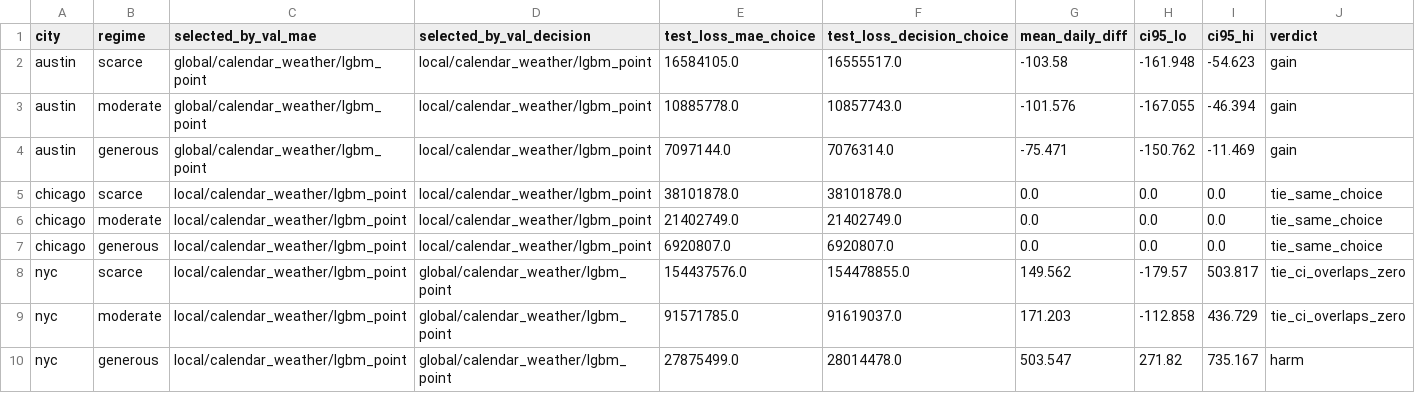
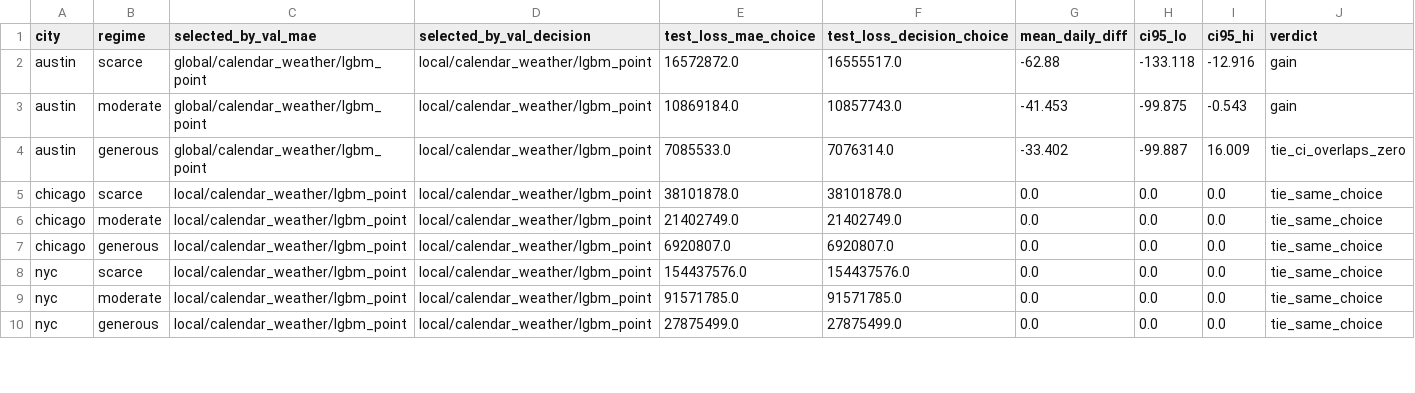
Before and after one commit to Nassar-Coding/Nassar-Coding.github.io, a CSV file: dream-paper/outputs/metrics/decision_selection.csv, drawn as a sheet; only a part is shown; the diff covers the shown part only.

```diff
--- a/dream-paper/outputs/metrics/decision_selection.csv
+++ b/dream-paper/outputs/metrics/decision_selection.csv
@@ -1,5 +1,5 @@
 city,regime,selected_by_val_mae,selected_by_val_decision,test_loss_mae_choice,test_loss_decision_choice,mean_daily_diff,ci95_lo,ci95_hi,verdict
-austin,scarce,global/calendar_weather/lgbm_point,local/calendar_weather/lgbm_point,16584105.0,16555517.0,-103.58,-161.948,-54.623,gain
-austin,moderate,global/calendar_weather/lgbm_point,local/calendar_weather/lgbm_point,10885778.0,10857743.0,-101.576,-167.055,-46.394,gain
-austin,generous,global/calendar_weather/lgbm_point,local/calendar_weather/lgbm_point,7097144.0,7076314.0,-75.471,-150.762,-11.469,gain
+austin,scarce,global/calendar_weather/lgbm_point,local/calendar_weather/lgbm_point,16572872.0,16555517.0,-62.88,-133.118,-12.916,gain
+austin,moderate,global/calendar_weather/lgbm_point,local/calendar_weather/lgbm_point,10869184.0,10857743.0,-41.453,-99.875,-0.543,gain
+austin,generous,global/calendar_weather/lgbm_point,local/calendar_weather/lgbm_point,7085533.0,7076314.0,-33.402,-99.887,16.009,tie_ci_overlaps_zero
 chicago,scarce,local/calendar_weather/lgbm_point,local/calendar_weather/lgbm_point,38101878.0,38101878.0,0.0,0.0,0.0,tie_same_choice
@@ -7,4 +7,4 @@ chicago,moderate,local/calendar_weather/lgbm_point,local/calendar_weather/lgbm_p
 chicago,generous,local/calendar_weather/lgbm_point,local/calendar_weather/lgbm_point,6920807.0,6920807.0,0.0,0.0,0.0,tie_same_choice
-nyc,scarce,local/calendar_weather/lgbm_point,global/calendar_weather/lgbm_point,154437576.0,154478855.0,149.562,-179.57,503.817,tie_ci_overlaps_zero
-nyc,moderate,local/calendar_weather/lgbm_point,global/calendar_weather/lgbm_point,91571785.0,91619037.0,171.203,-112.858,436.729,tie_ci_overlaps_zero
-nyc,generous,local/calendar_weather/lgbm_point,global/calendar_weather/lgbm_point,27875499.0,28014478.0,503.547,271.82,735.167,harm
+nyc,scarce,local/calendar_weather/lgbm_point,local/calendar_weather/lgbm_point,154437576.0,154437576.0,0.0,0.0,0.0,tie_same_choice
+nyc,moderate,local/calendar_weather/lgbm_point,local/calendar_weather/lgbm_point,91571785.0,91571785.0,0.0,0.0,0.0,tie_same_choice
+nyc,generous,local/calendar_weather/lgbm_point,local/calendar_weather/lgbm_point,27875499.0,27875499.0,0.0,0.0,0.0,tie_same_choice
```
Also changed, not shown: 21 edited cells elsewhere in this file, dream-paper/outputs/metrics/decision_inference.csv, dream-paper/outputs/metrics/decision_metrics.csv, 41 other files.
